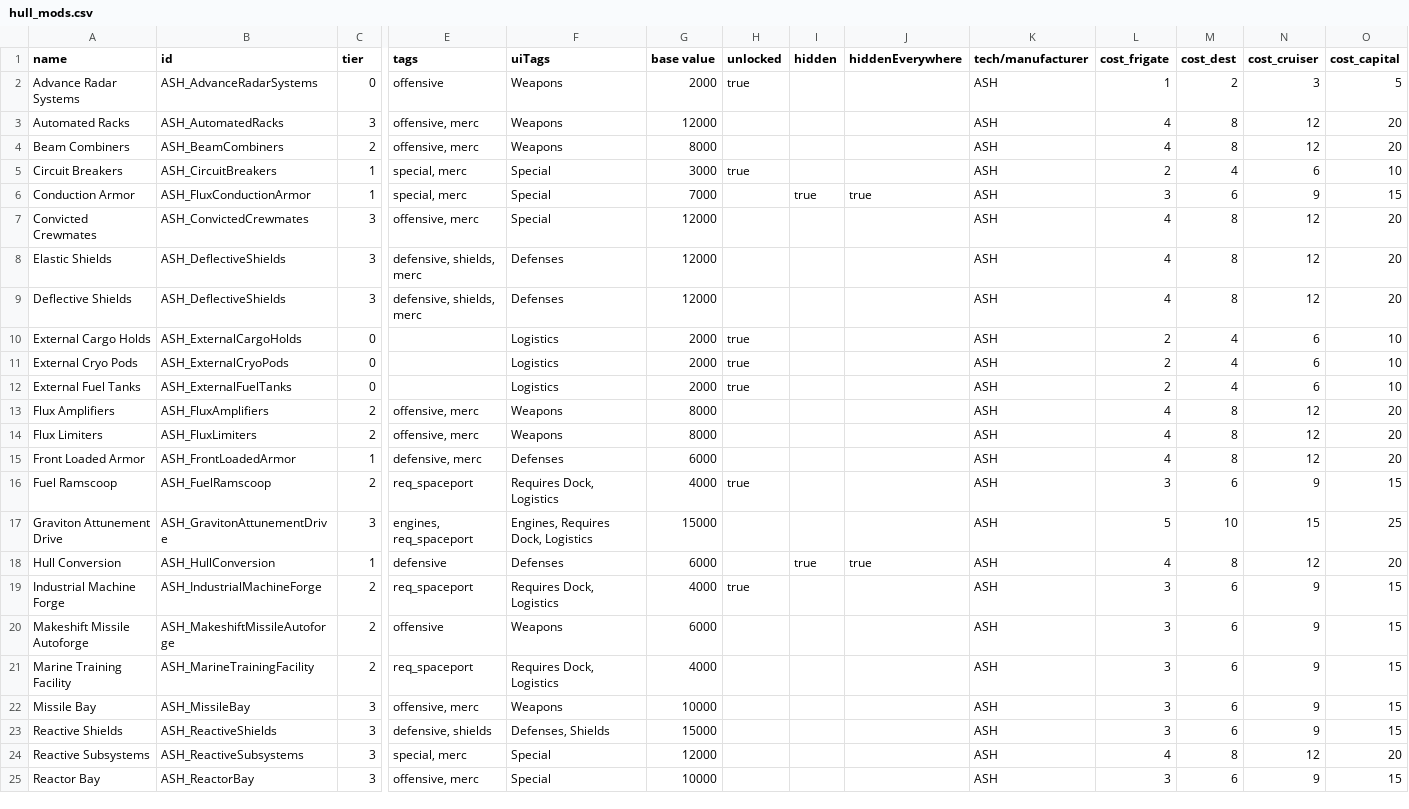
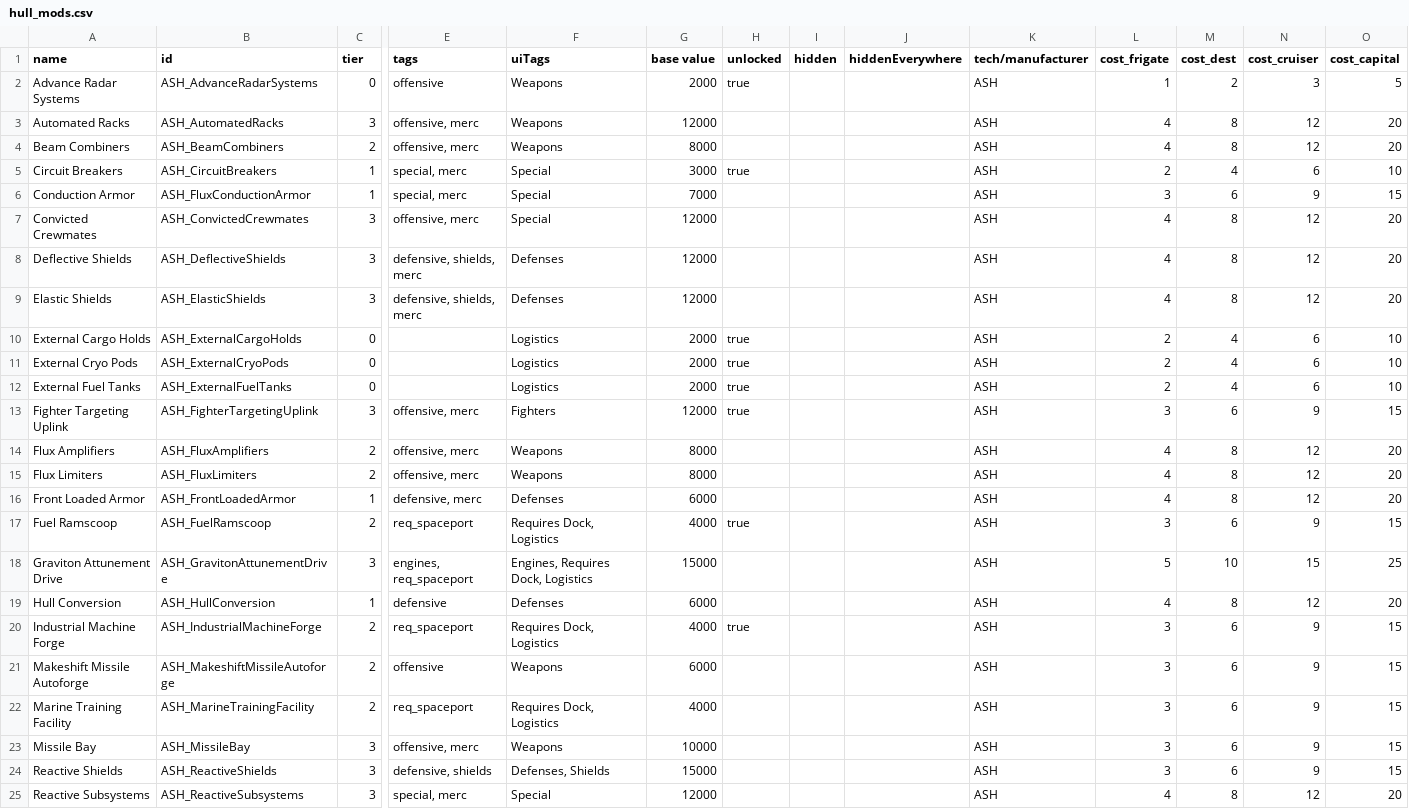
Before and after one commit to AudaxLudos/aptly-simple-hullmods, a CSV file: data/hullmods/hull_mods.csv, drawn as a sheet; only a part is shown, gaps mark what is left out; the shorter side is filled out with more unchanged rows; removed rows and columns are numbered as before the commit, all else as after; rows hold the shown columns only; the diff names each change by its address in the sheet, - before the commit and + after, or states it on an @@ line.

Commit message:
Add fighter targeting uplink hullmod

```diff
--- a/data/hullmods/hull_mods.csv
+++ b/data/hullmods/hull_mods.csv
-I6 (hidden): true
+I6 (hidden): (empty)
-J6 (hiddenEverywhere): true
+J6 (hiddenEverywhere): (empty)
-row 8: Elastic Shields | ASH_DeflectiveShields | 3 | defensive, shields, merc | Defenses | 12000 |  |  |  | ASH | 4 | 8 | 12 | 20
+row 9: Elastic Shields | ASH_ElasticShields | 3 | defensive, shields, merc | Defenses | 12000 |  |  |  | ASH | 4 | 8 | 12 | 20
+row 13: Fighter Targeting Uplink | ASH_FighterTargetingUplink | 3 | offensive, merc | Fighters | 12000 | true |  |  | ASH | 3 | 6 | 9 | 15
-I19 (hidden): true
+I19 (hidden): (empty)
-J19 (hiddenEverywhere): true
+J19 (hiddenEverywhere): (empty)
```
Also changed, not shown: 4 other files.
